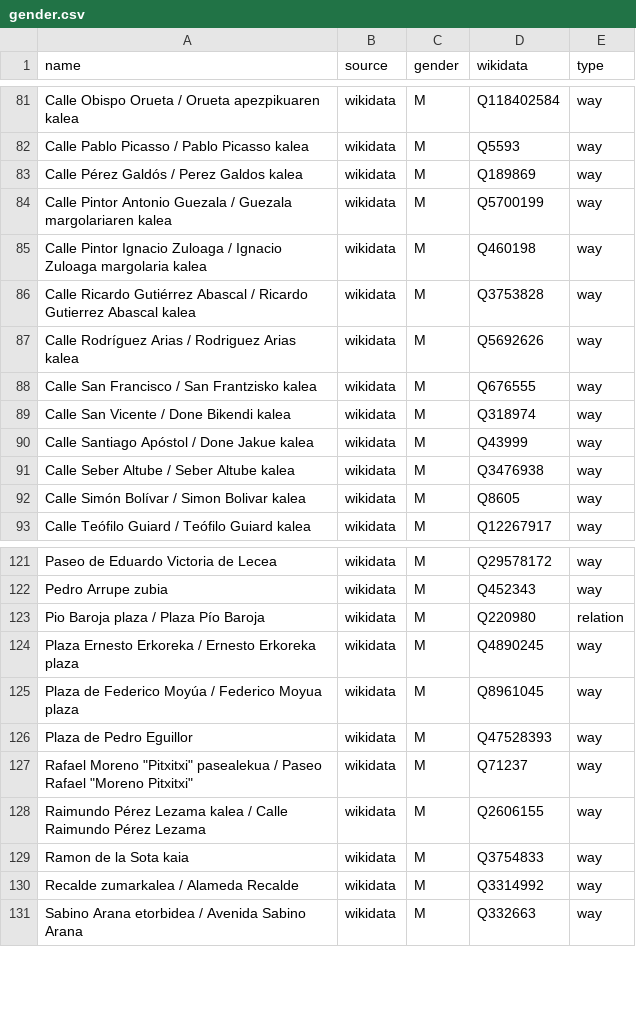
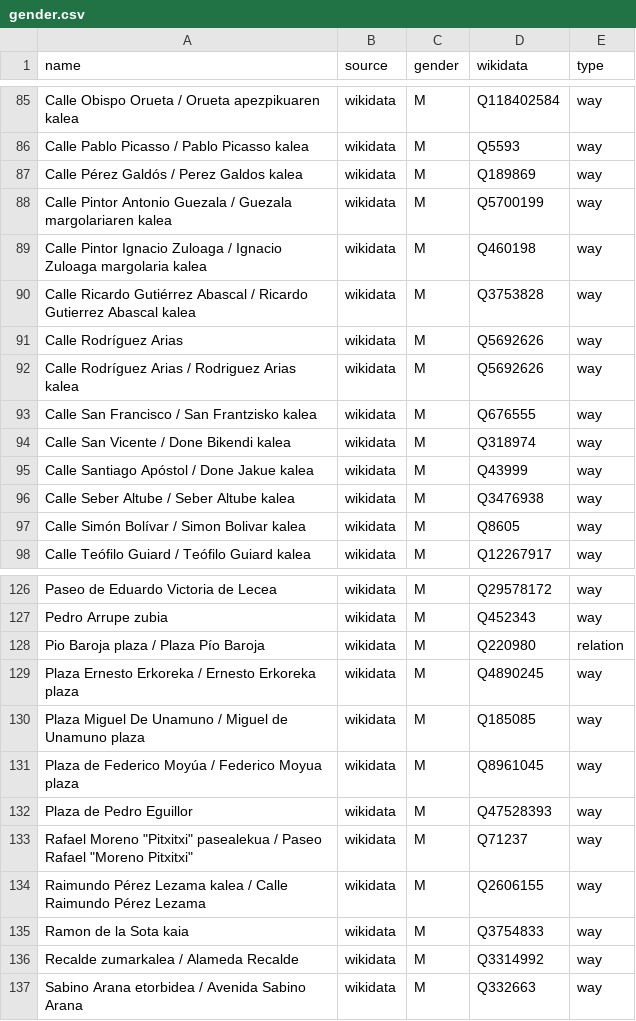
Before and after one commit to EqualStreetNames/equalstreetnames-bilbao, a CSV file: data/gender.csv, drawn as a sheet; only a part is shown, gaps mark what is left out; the diff covers the shown part only; the diff names each change by its address in the sheet, - before the commit and + after, or states it on an @@ line.

```diff
--- a/data/gender.csv
+++ b/data/gender.csv
+row 91: Calle Rodríguez Arias | wikidata | M | Q5692626 | way
+row 130: Plaza Miguel De Unamuno / Miguel de Unamuno plaza | wikidata | M | Q185085 | way
```
Also changed, not shown: 7 added rows elsewhere in this file, data/other.csv, 3 other files.
